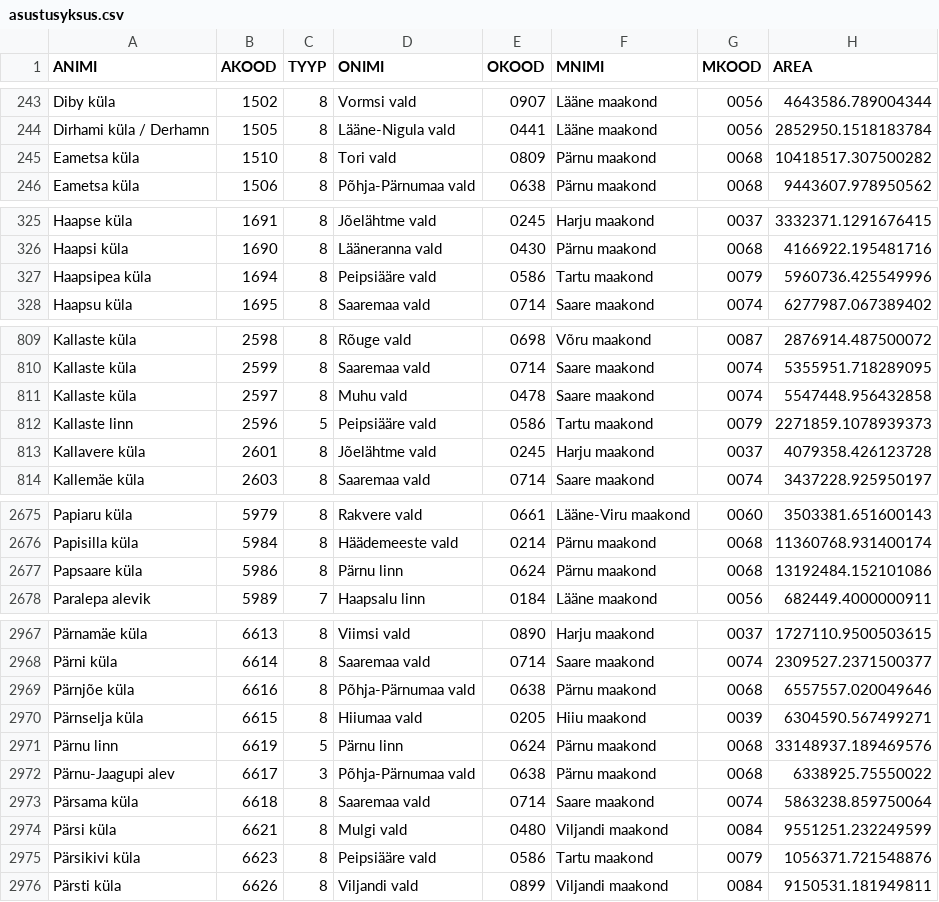
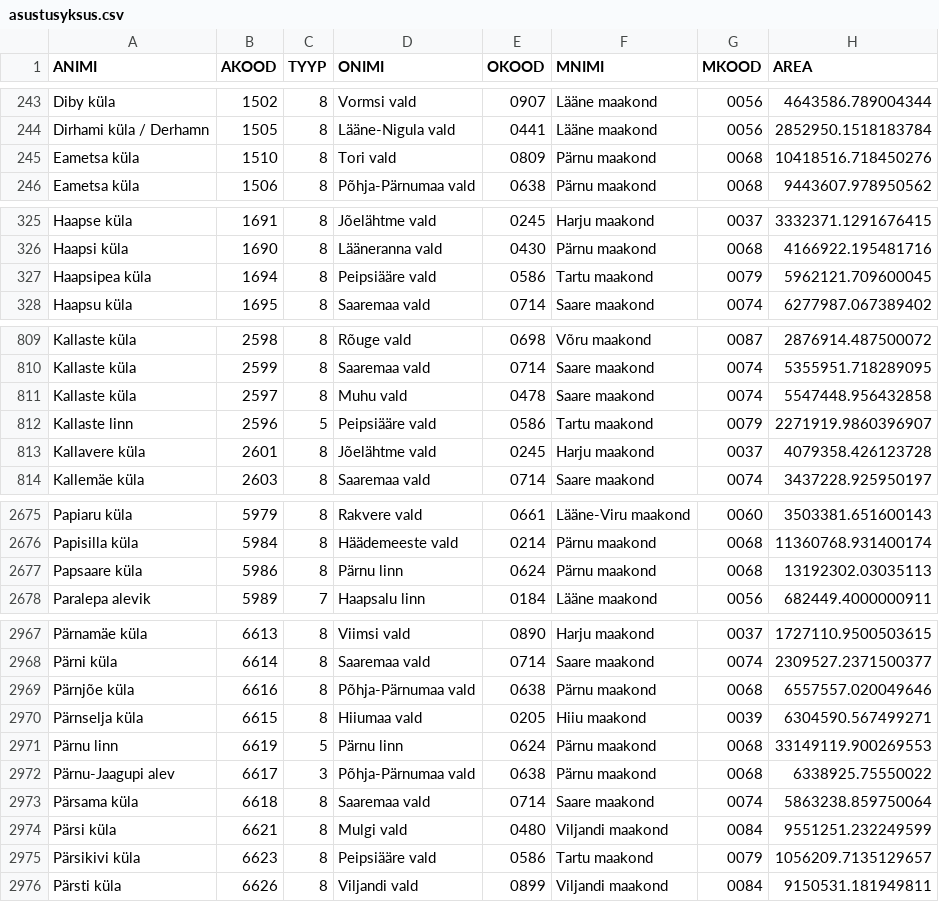
Before and after one commit to buildig/EHAK, a CSV file: csv/asustusyksus.csv, drawn as a sheet; only a part is shown, gaps mark what is left out; the diff covers the shown part only.

```diff
--- a/csv/asustusyksus.csv
+++ b/csv/asustusyksus.csv
@@ -244,3 +244,3 @@ Diby küla,1502,8,Vormsi vald,0907,Lääne maakond,0056,4643586.789004344
 Dirhami küla / Derhamn,1505,8,Lääne-Nigula vald,0441,Lääne maakond,0056,2852950.1518183784
-Eametsa küla,1510,8,Tori vald,0809,Pärnu maakond,0068,10418517.307500282
+Eametsa küla,1510,8,Tori vald,0809,Pärnu maakond,0068,10418516.718450276
 Eametsa küla,1506,8,Põhja-Pärnumaa vald,0638,Pärnu maakond,0068,9443607.978950562
@@ -326,3 +326,3 @@ Haapse küla,1691,8,Jõelähtme vald,0245,Harju maakond,0037,3332371.1291676415
 Haapsi küla,1690,8,Lääneranna vald,0430,Pärnu maakond,0068,4166922.195481716
-Haapsipea küla,1694,8,Peipsiääre vald,0586,Tartu maakond,0079,5960736.425549996
+Haapsipea küla,1694,8,Peipsiääre vald,0586,Tartu maakond,0079,5962121.709600045
 Haapsu küla,1695,8,Saaremaa vald,0714,Saare maakond,0074,6277987.067389402
@@ -811,3 +811,3 @@ Kallaste küla,2599,8,Saaremaa vald,0714,Saare maakond,0074,5355951.718289095
 Kallaste küla,2597,8,Muhu vald,0478,Saare maakond,0074,5547448.956432858
-Kallaste linn,2596,5,Peipsiääre vald,0586,Tartu maakond,0079,2271859.1078939373
+Kallaste linn,2596,5,Peipsiääre vald,0586,Tartu maakond,0079,2271919.9860396907
 Kallavere küla,2601,8,Jõelähtme vald,0245,Harju maakond,0037,4079358.426123728
@@ -2676,3 +2676,3 @@ Papiaru küla,5979,8,Rakvere vald,0661,Lääne-Viru maakond,0060,3503381.6516001
 Papisilla küla,5984,8,Häädemeeste vald,0214,Pärnu maakond,0068,11360768.931400174
-Papsaare küla,5986,8,Pärnu linn,0624,Pärnu maakond,0068,13192484.152101086
+Papsaare küla,5986,8,Pärnu linn,0624,Pärnu maakond,0068,13192302.03035113
 Paralepa alevik,5989,7,Haapsalu linn,0184,Lääne maakond,0056,682449.4000000911
@@ -2970,3 +2970,3 @@ Pärnjõe küla,6616,8,Põhja-Pärnumaa vald,0638,Pärnu maakond,0068,6557557.02
 Pärnselja küla,6615,8,Hiiumaa vald,0205,Hiiu maakond,0039,6304590.567499271
-Pärnu linn,6619,5,Pärnu linn,0624,Pärnu maakond,0068,33148937.189469576
+Pärnu linn,6619,5,Pärnu linn,0624,Pärnu maakond,0068,33149119.900269553
 Pärnu-Jaagupi alev,6617,3,Põhja-Pärnumaa vald,0638,Pärnu maakond,0068,6338925.75550022
@@ -2974,3 +2974,3 @@ Pärsama küla,6618,8,Saaremaa vald,0714,Saare maakond,0074,5863238.859750064
 Pärsi küla,6621,8,Mulgi vald,0480,Viljandi maakond,0084,9551251.232249599
-Pärsikivi küla,6623,8,Peipsiääre vald,0586,Tartu maakond,0079,1056371.721548876
+Pärsikivi küla,6623,8,Peipsiääre vald,0586,Tartu maakond,0079,1056209.7135129657
 Pärsti küla,6626,8,Viljandi vald,0899,Viljandi maakond,0084,9150531.181949811
```
Also changed, not shown: 1 edited cell elsewhere in this file, csv/omavalitsus.csv, 7 other files.
